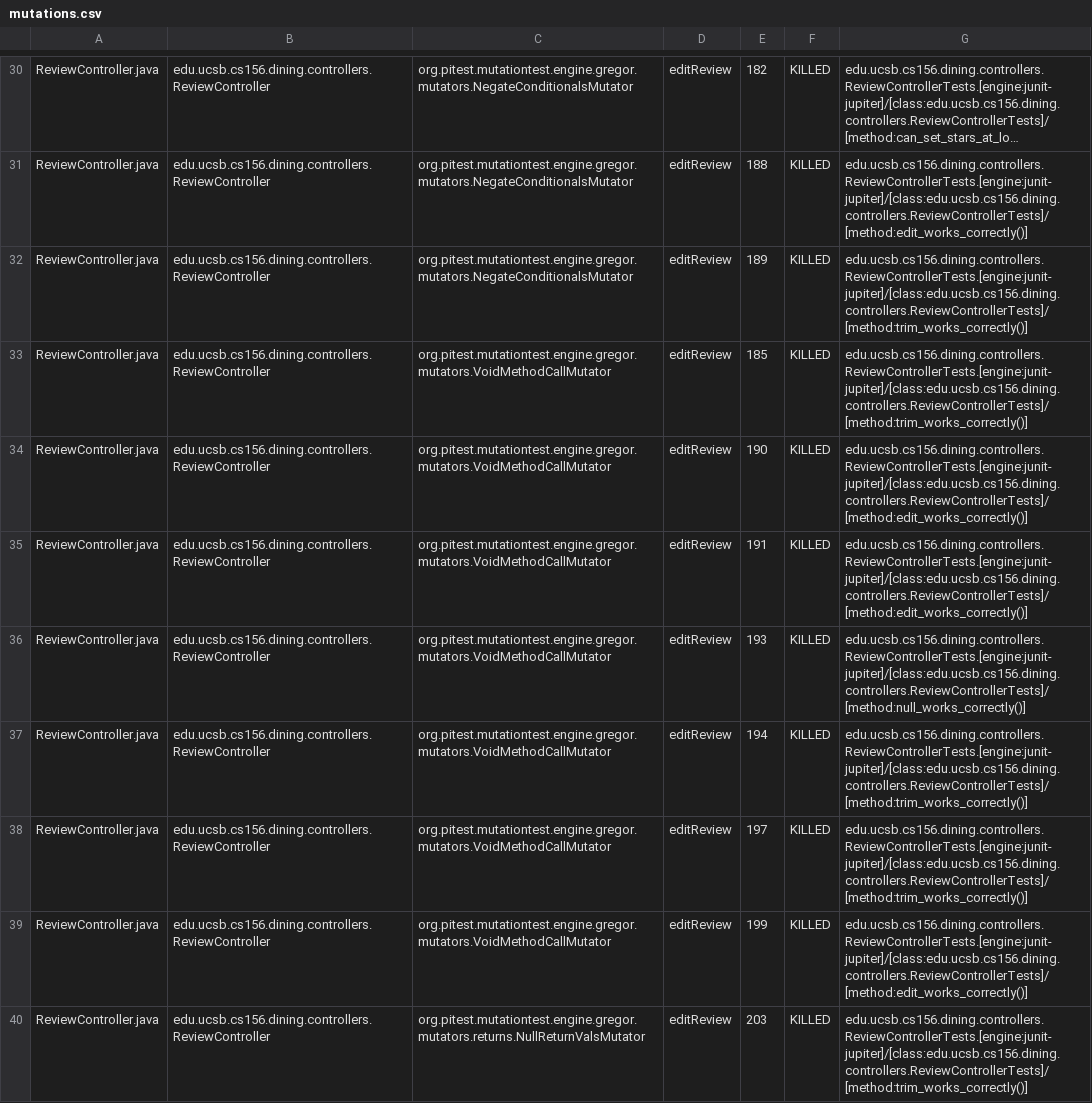
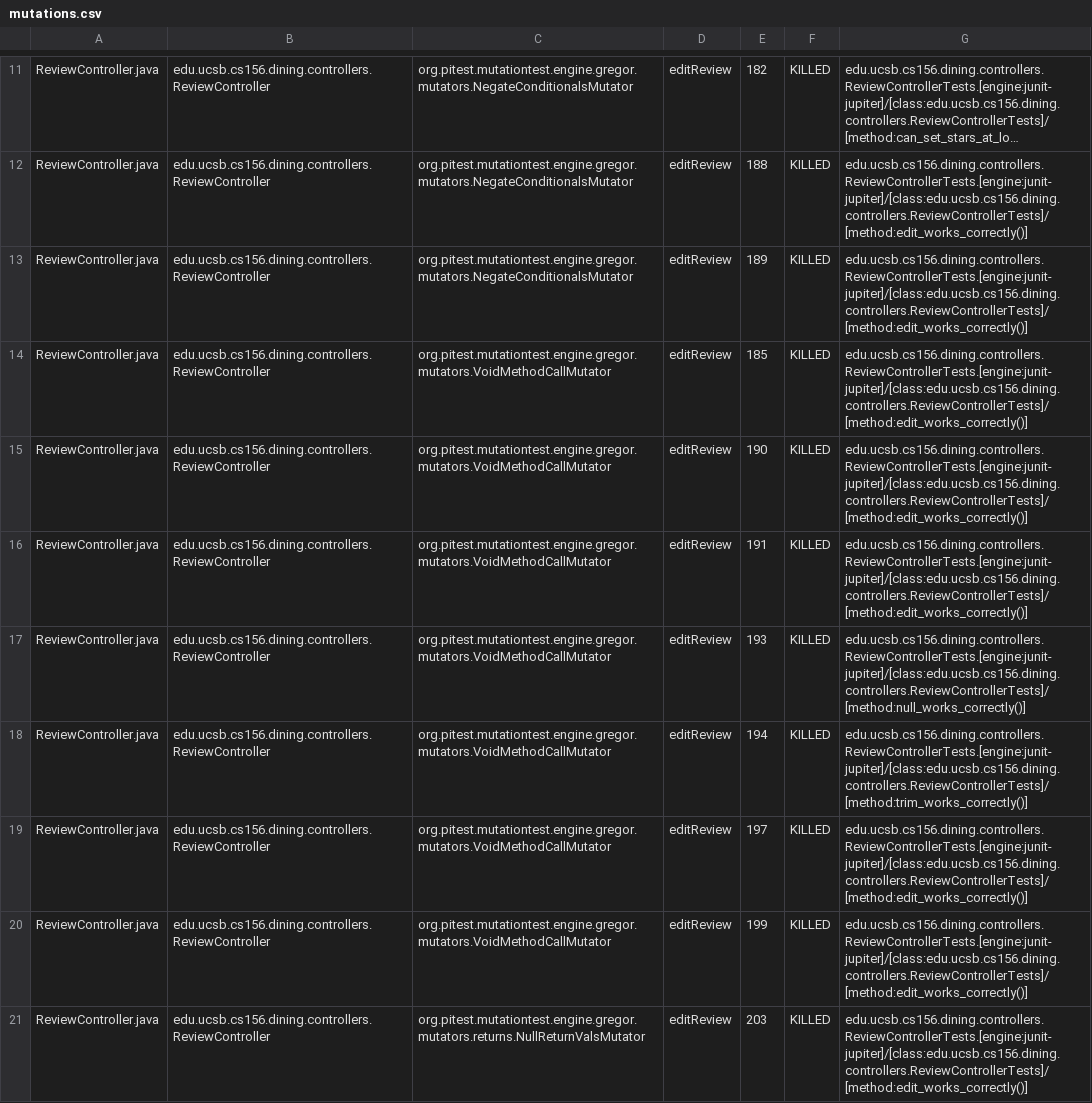
Before and after one commit to ucsb-cs156-s26/proj-dining-s26-05, a CSV file: prs/42/pitest/mutations.csv, drawn as a sheet; only a part is shown, gaps mark what is left out; long unchanged cells end in …; addresses are those after the commit; the diff covers the shown part only; the diff names each change by its address in the sheet, - before the commit and + after, or states it on an @@ line.

Commit message:
Deploying to gh-pages from @ ucsb-cs156-s26/proj-dining-s26-05@482c720757fa5a64dfdc117f794f0fde5b91d210 🚀

```diff
--- a/prs/42/pitest/mutations.csv
+++ b/prs/42/pitest/mutations.csv
-G13:G14: edu.ucsb.cs156.dining.controllers.ReviewControllerTests.[engine:junit-jupiter]/[class:edu.ucsb.cs156.dining.controllers.ReviewControllerTests]/[method:trim_works_correctly()]
+G13:G14: edu.ucsb.cs156.dining.controllers.ReviewControllerTests.[engine:junit-jupiter]/[class:edu.ucsb.cs156.dining.controllers.ReviewControllerTests]/[method:edit_works_correctly()]
-G19: edu.ucsb.cs156.dining.controllers.ReviewControllerTests.[engine:junit-jupiter]/[class:edu.ucsb.cs156.dining.controllers.ReviewControllerTests]/[method:trim_works_correctly()]
+G19: edu.ucsb.cs156.dining.controllers.ReviewControllerTests.[engine:junit-jupiter]/[class:edu.ucsb.cs156.dining.controllers.ReviewControllerTests]/[method:edit_works_correctly()]
-G21: edu.ucsb.cs156.dining.controllers.ReviewControllerTests.[engine:junit-jupiter]/[class:edu.ucsb.cs156.dining.controllers.ReviewControllerTests]/[method:trim_works_correctly()]
+G21: edu.ucsb.cs156.dining.controllers.ReviewControllerTests.[engine:junit-jupiter]/[class:edu.ucsb.cs156.dining.controllers.ReviewControllerTests]/[method:edit_works_correctly()]
```
Also changed, not shown: 4 added rows, 4 removed rows, 49 moved rows and 8 edited cells elsewhere in this file, 24 other files.
